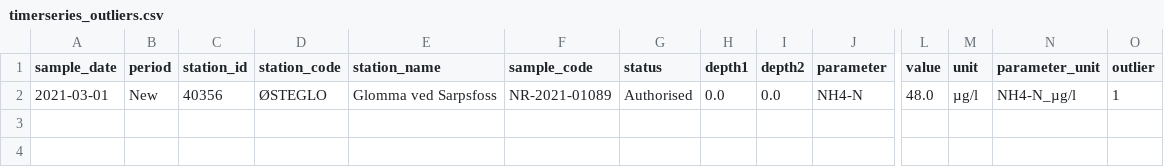
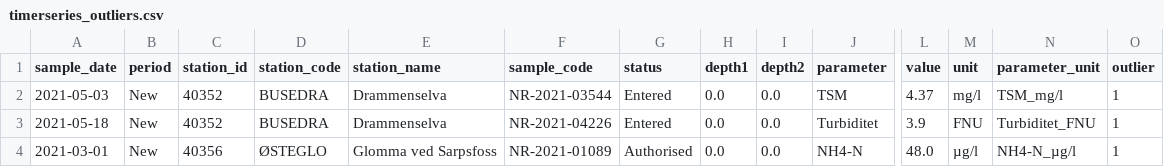
Before and after one commit to NIVANorge/elveovervakingsprogrammet_qc_vis, a CSV file: output/timerseries_outliers.csv, drawn as a sheet; only a part is shown, gaps mark what is left out; rows hold the shown columns only; the diff names each change by its address in the sheet, - before the commit and + after, or states it on an @@ line.

```diff
--- a/output/timerseries_outliers.csv
+++ b/output/timerseries_outliers.csv
+row 2: 2021-05-03 | New | 40352 | BUSEDRA | Drammenselva | NR-2021-03544 | Entered | 0.0 | 0.0 | TSM | 4.37 | mg/l | TSM_mg/l | 1
+row 3: 2021-05-18 | New | 40352 | BUSEDRA | Drammenselva | NR-2021-04226 | Entered | 0.0 | 0.0 | Turbiditet | 3.9 | FNU | Turbiditet_FNU | 1
```
Also changed, not shown: output/timerseries_outliers_option3.csv, 17 other files.
